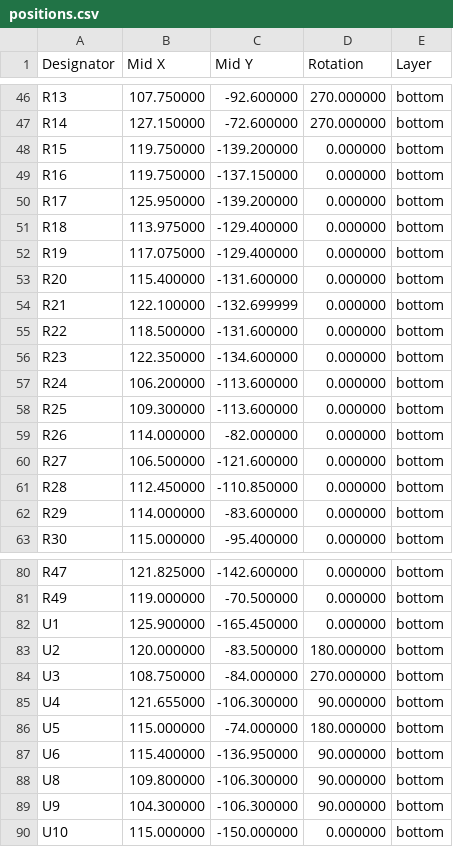
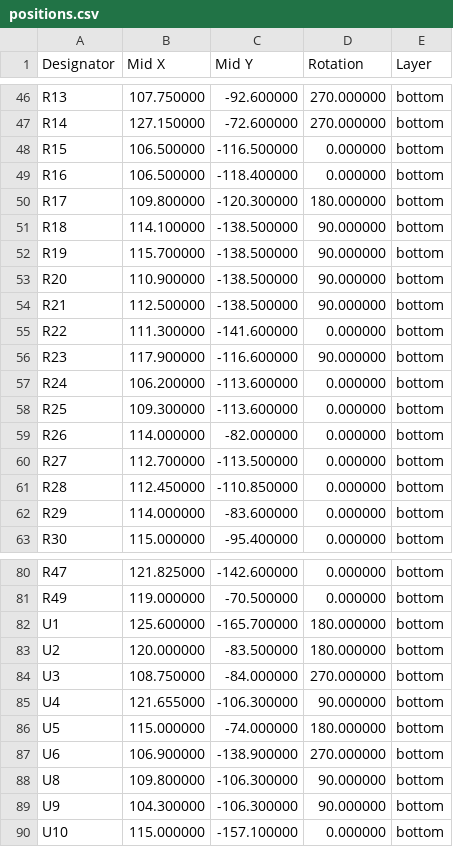
Before and after one commit to bread-modular/big-modular, a CSV file: modules/hats/jlcpcb/assembly/positions.csv, drawn as a sheet; only a part is shown, gaps mark what is left out; the diff covers the shown part only.

Commit message:
Make last two pots into the correct place. And change the LED position.

```diff
--- a/modules/hats/jlcpcb/assembly/positions.csv
+++ b/modules/hats/jlcpcb/assembly/positions.csv
@@ -47,11 +47,11 @@ R13,107.750000,-92.600000,270.000000,bottom
 R14,127.150000,-72.600000,270.000000,bottom
-R15,119.750000,-139.200000,0.000000,bottom
-R16,119.750000,-137.150000,0.000000,bottom
-R17,125.950000,-139.200000,0.000000,bottom
-R18,113.975000,-129.400000,0.000000,bottom
-R19,117.075000,-129.400000,0.000000,bottom
-R20,115.400000,-131.600000,0.000000,bottom
-R21,122.100000,-132.699999,0.000000,bottom
-R22,118.500000,-131.600000,0.000000,bottom
-R23,122.350000,-134.600000,0.000000,bottom
+R15,106.500000,-116.500000,0.000000,bottom
+R16,106.500000,-118.400000,0.000000,bottom
+R17,109.800000,-120.300000,180.000000,bottom
+R18,114.100000,-138.500000,90.000000,bottom
+R19,115.700000,-138.500000,90.000000,bottom
+R20,110.900000,-138.500000,90.000000,bottom
+R21,112.500000,-138.500000,90.000000,bottom
+R22,111.300000,-141.600000,0.000000,bottom
+R23,117.900000,-116.600000,90.000000,bottom
 R24,106.200000,-113.600000,0.000000,bottom
@@ -59,3 +59,3 @@ R25,109.300000,-113.600000,0.000000,bottom
 R26,114.000000,-82.000000,0.000000,bottom
-R27,106.500000,-121.600000,0.000000,bottom
+R27,112.700000,-113.500000,0.000000,bottom
 R28,112.450000,-110.850000,0.000000,bottom
@@ -81,3 +81,3 @@ R47,121.825000,-142.600000,0.000000,bottom
 R49,119.000000,-70.500000,0.000000,bottom
-U1,125.900000,-165.450000,0.000000,bottom
+U1,125.600000,-165.700000,180.000000,bottom
 U2,120.000000,-83.500000,180.000000,bottom
@@ -86,5 +86,5 @@ U4,121.655000,-106.300000,90.000000,bottom
 U5,115.000000,-74.000000,180.000000,bottom
-U6,115.400000,-136.950000,90.000000,bottom
+U6,106.900000,-138.900000,270.000000,bottom
 U8,109.800000,-106.300000,90.000000,bottom
 U9,104.300000,-106.300000,90.000000,bottom
-U10,115.000000,-150.000000,0.000000,bottom
+U10,115.000000,-157.100000,0.000000,bottom
```
Also changed, not shown: 46 edited cells elsewhere in this file, modules/hats/jlcpcb/carrier/positions.csv, 45 other files.
